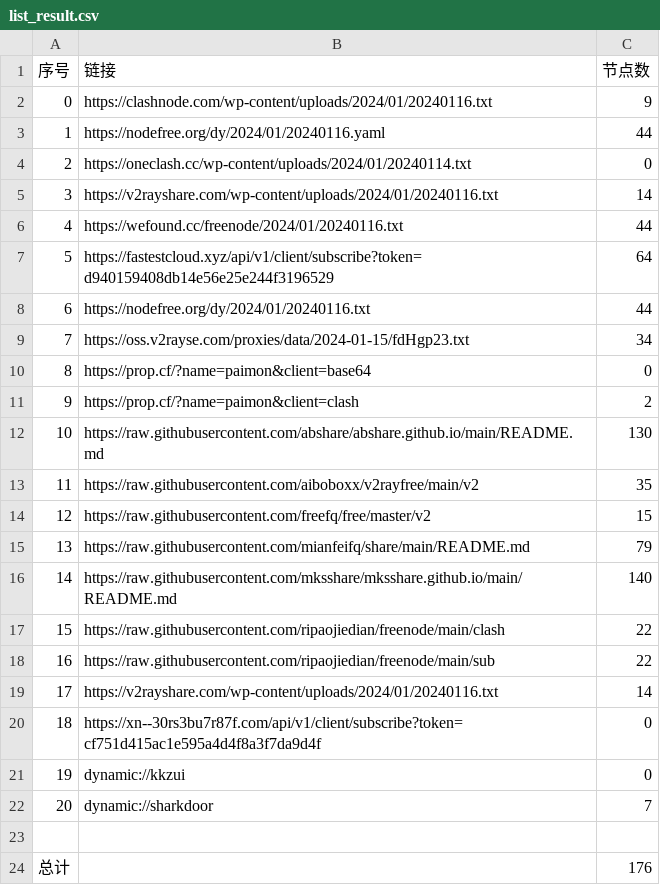
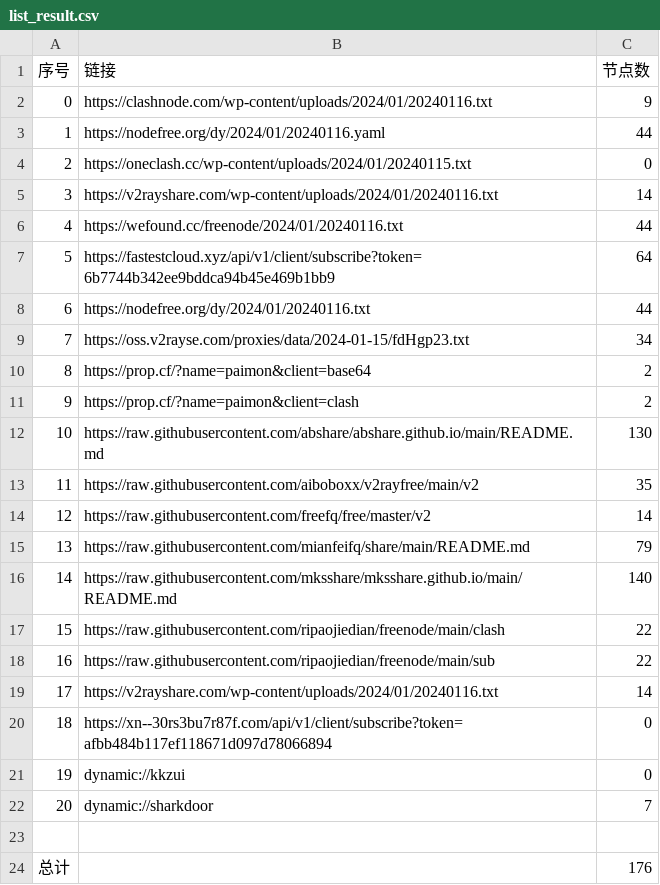
Before and after one commit to yaney01/NoMoreWalls, a CSV file: list_result.csv, drawn as a sheet.

```diff
--- a/list_result.csv
+++ b/list_result.csv
@@ -3,9 +3,9 @@
 1,https://nodefree.org/dy/2024/01/20240116.yaml,44
-2,https://oneclash.cc/wp-content/uploads/2024/01/20240114.txt,0
+2,https://oneclash.cc/wp-content/uploads/2024/01/20240115.txt,0
 3,https://v2rayshare.com/wp-content/uploads/2024/01/20240116.txt,14
 4,https://wefound.cc/freenode/2024/01/20240116.txt,44
-5,https://fastestcloud.xyz/api/v1/client/subscribe?token=d940159408db14e56e25e244f3196529,64
+5,https://fastestcloud.xyz/api/v1/client/subscribe?token=6b7744b342ee9bddca94b45e469b1bb9,64
 6,https://nodefree.org/dy/2024/01/20240116.txt,44
 7,https://oss.v2rayse.com/proxies/data/2024-01-15/fdHgp23.txt,34
-8,https://prop.cf/?name=paimon&client=base64,0
+8,https://prop.cf/?name=paimon&client=base64,2
 9,https://prop.cf/?name=paimon&client=clash,2
@@ -13,3 +13,3 @@
 11,https://raw.githubusercontent.com/aiboboxx/v2rayfree/main/v2,35
-12,https://raw.githubusercontent.com/freefq/free/master/v2,15
+12,https://raw.githubusercontent.com/freefq/free/master/v2,14
 13,https://raw.githubusercontent.com/mianfeifq/share/main/README.md,79
@@ -19,3 +19,3 @@
 17,https://v2rayshare.com/wp-content/uploads/2024/01/20240116.txt,14
-18,https://xn--30rs3bu7r87f.com/api/v1/client/subscribe?token=cf751d415ac1e595a4d4f8a3f7da9d4f,0
+18,https://xn--30rs3bu7r87f.com/api/v1/client/subscribe?token=afbb484b117ef118671d097d78066894,0
 19,dynamic://kkzui,0
```
Also changed, not shown: 11 other files.
